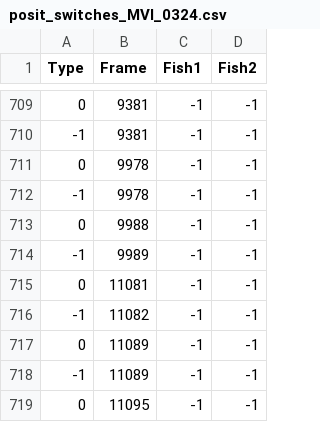
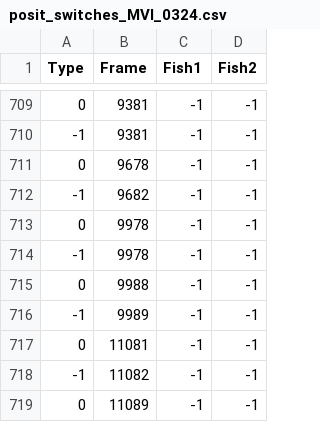
Before and after one commit to tee-lab/shreesh-tracking-project, a CSV file: csv_files/MVI_0324/posit_switches_MVI_0324.csv, drawn as a sheet; only a part is shown, gaps mark what is left out; the shorter side is filled out with more unchanged rows; the diff names each change by its address in the sheet, - before the commit and + after, or states it on an @@ line.

```diff
--- a/csv_files/MVI_0324/posit_switches_MVI_0324.csv
+++ b/csv_files/MVI_0324/posit_switches_MVI_0324.csv
+row 711: 0 | 9678 | -1 | -1
+row 712: -1 | 9682 | -1 | -1
```
Also changed, not shown: csv_files/MVI_0324/all_switches_MVI_0324.csv, csv_files/MVI_0324/perim_switches_MVI_0324.csv, 5 other files.
